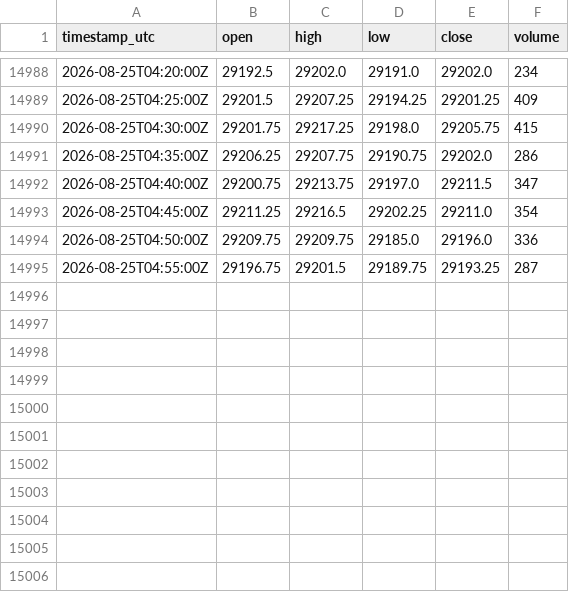
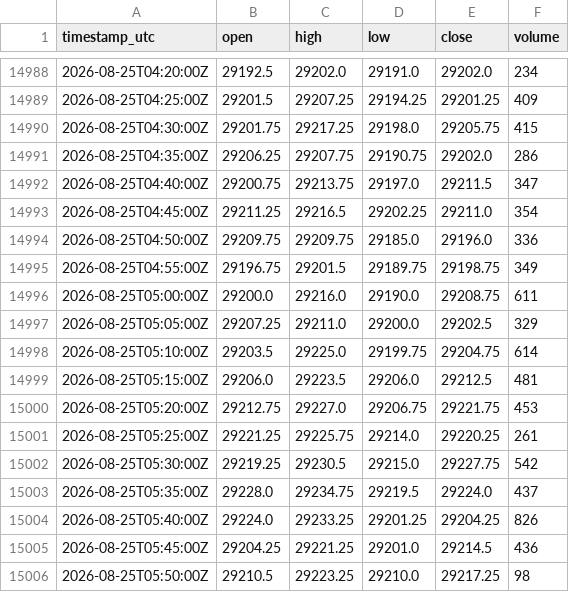
Before and after one commit to cjosh4toyotas-stack/silver-bullet-backtest, a CSV file: data/NQF-continuous.csv, drawn as a sheet; only a part is shown, gaps mark what is left out.

```diff
--- a/data/NQF-continuous.csv
+++ b/data/NQF-continuous.csv
@@ -14994,2 +14994,13 @@ timestamp_utc,open,high,low,close,volume
 2026-08-25T04:50:00Z,29209.75,29209.75,29185.0,29196.0,336
-2026-08-25T04:55:00Z,29196.75,29201.5,29189.75,29193.25,287
+2026-08-25T04:55:00Z,29196.75,29201.5,29189.75,29198.75,349
+2026-08-25T05:00:00Z,29200.0,29216.0,29190.0,29208.75,611
+2026-08-25T05:05:00Z,29207.25,29211.0,29200.0,29202.5,329
+2026-08-25T05:10:00Z,29203.5,29225.0,29199.75,29204.75,614
+2026-08-25T05:15:00Z,29206.0,29223.5,29206.0,29212.5,481
+2026-08-25T05:20:00Z,29212.75,29227.0,29206.75,29221.75,453
+2026-08-25T05:25:00Z,29221.25,29225.75,29214.0,29220.25,261
+2026-08-25T05:30:00Z,29219.25,29230.5,29215.0,29227.75,542
+2026-08-25T05:35:00Z,29228.0,29234.75,29219.5,29224.0,437
+2026-08-25T05:40:00Z,29224.0,29233.25,29201.25,29204.25,826
+2026-08-25T05:45:00Z,29204.25,29221.25,29201.0,29214.5,436
+2026-08-25T05:50:00Z,29210.5,29223.25,29210.0,29217.25,98
```
Also changed, not shown: data/markets/CL.csv, data/markets/ES.csv, 4 other files.
